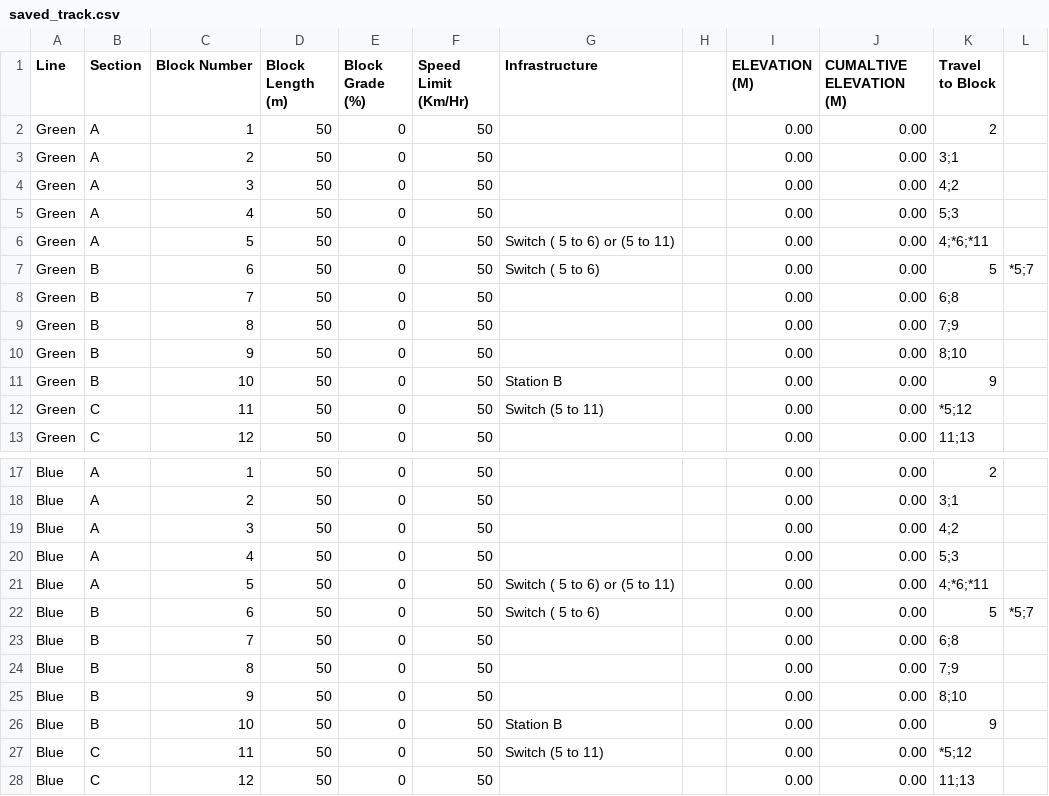
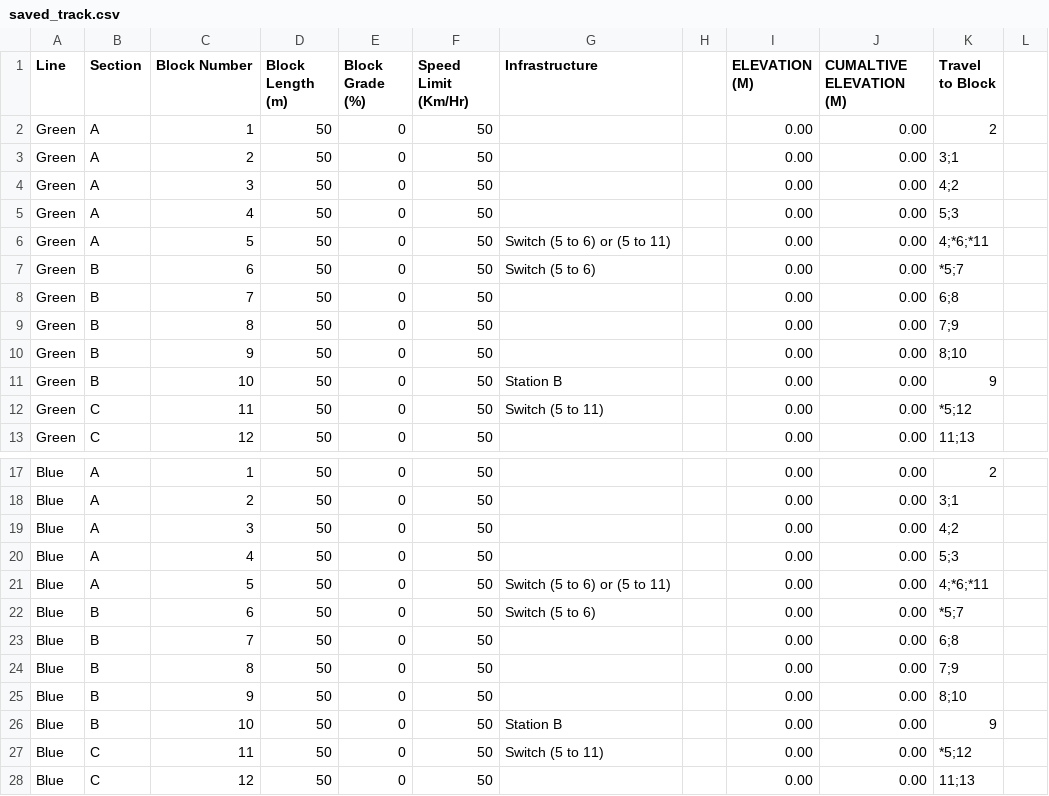
Before and after one commit to ece1140thebteam/train_system_sim, a CSV file: track_model/track_model_qc/saved_track.csv, drawn as a sheet; only a part is shown, gaps mark what is left out.

Commit message:
track model revamp

```diff
--- a/track_model/track_model_qc/saved_track.csv
+++ b/track_model/track_model_qc/saved_track.csv
@@ -5,4 +5,4 @@ Green,A,3,50,0,50,,,0.00,0.00,4;2
 Green,A,4,50,0,50,,,0.00,0.00,5;3
-Green,A,5,50,0,50,Switch ( 5 to 6) or (5 to 11),,0.00,0.00,4;*6;*11
-Green,B,6,50,0,50,Switch ( 5 to 6),,0.00,0.00,5,*5;7
+Green,A,5,50,0,50,Switch (5 to 6) or (5 to 11),,0.00,0.00,4;*6;*11
+Green,B,6,50,0,50,Switch (5 to 6),,0.00,0.00,*5;7
 Green,B,7,50,0,50,,,0.00,0.00,6;8
@@ -20,4 +20,4 @@ Blue,A,3,50,0,50,,,0.00,0.00,4;2
 Blue,A,4,50,0,50,,,0.00,0.00,5;3
-Blue,A,5,50,0,50,Switch ( 5 to 6) or (5 to 11),,0.00,0.00,4;*6;*11
-Blue,B,6,50,0,50,Switch ( 5 to 6),,0.00,0.00,5,*5;7
+Blue,A,5,50,0,50,Switch (5 to 6) or (5 to 11),,0.00,0.00,4;*6;*11
+Blue,B,6,50,0,50,Switch (5 to 6),,0.00,0.00,*5;7
 Blue,B,7,50,0,50,,,0.00,0.00,6;8
```
Also changed, not shown: 26 other files.
